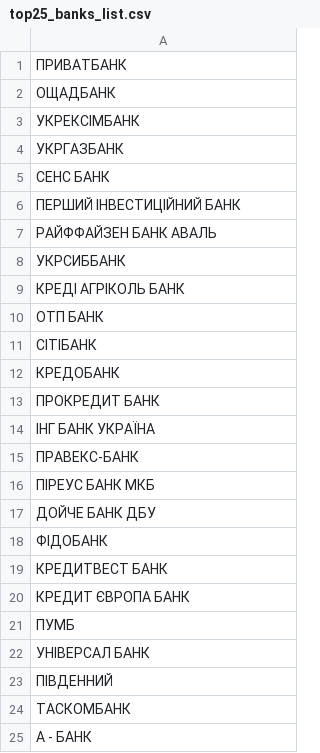
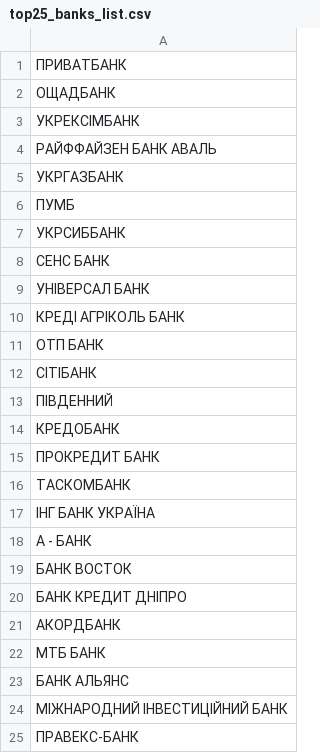
Before and after one commit to Lkupybida/MonetaryPolicyEffectOnNetInterestMargins, a CSV file: data/for_regressing/banks_groups/top25_or_not/top25_banks_list.csv, drawn as a sheet.

```diff
--- a/data/for_regressing/banks_groups/top25_or_not/top25_banks_list.csv
+++ b/data/for_regressing/banks_groups/top25_or_not/top25_banks_list.csv
@@ -3,7 +3,8 @@
 УКРЕКСІМБАНК
+РАЙФФАЙЗЕН БАНК АВАЛЬ
 УКРГАЗБАНК
+ПУМБ
+УКРСИББАНК
 СЕНС БАНК
-ПЕРШИЙ ІНВЕСТИЦІЙНИЙ БАНК
-РАЙФФАЙЗЕН БАНК АВАЛЬ
-УКРСИББАНК
+УНІВЕРСАЛ БАНК
 КРЕДІ АГРІКОЛЬ БАНК
@@ -11,15 +12,14 @@
 СІТІБАНК
+ПІВДЕННИЙ
 КРЕДОБАНК
 ПРОКРЕДИТ БАНК
+ТАСКОМБАНК
 ІНГ БАНК УКРАЇНА
+"А - БАНК"
+БАНК ВОСТОК
+БАНК КРЕДИТ ДНІПРО
+АКОРДБАНК
+МТБ БАНК
+БАНК АЛЬЯНС
+МІЖНАРОДНИЙ ІНВЕСТИЦІЙНИЙ БАНК
 ПРАВЕКС-БАНК
-ПІРЕУС БАНК МКБ
-ДОЙЧЕ БАНК ДБУ
-ФІДОБАНК
-КРЕДИТВЕСТ БАНК
-КРЕДИТ ЄВРОПА БАНК
-ПУМБ
-УНІВЕРСАЛ БАНК
-ПІВДЕННИЙ
-ТАСКОМБАНК
-"А - БАНК"
```
Also changed, not shown: data/extracted/complete/admin_expenses.csv, data/extracted/complete/net_commision_income.csv, 37 other files.
